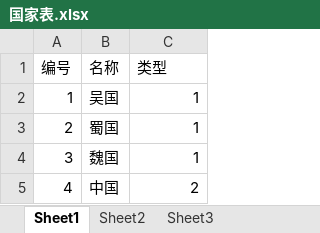
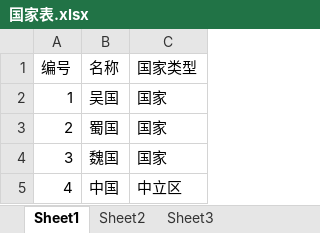
Before and after one commit to Klanly/BWM, an Excel workbook: doc/table/国家表.xlsx, sheet Sheet1, drawn as a sheet; values as stored, in another font and other column widths than the file's, no borders; the diff names each change by its address in the sheet, - before the commit and + after, or states it on an @@ line.

```diff
--- a/doc/table/国家表.xlsx (sheet Sheet1)
+++ b/doc/table/国家表.xlsx (sheet Sheet1)
-C1: 类型
+C1: 国家类型
-C2:C4 (国家类型): 1
+C2:C4 (国家类型): 国家
-C5 (国家类型): 2
+C5 (国家类型): 中立区
```
Also changed, not shown: doc/table/场景表.xlsx, 2 other files.
